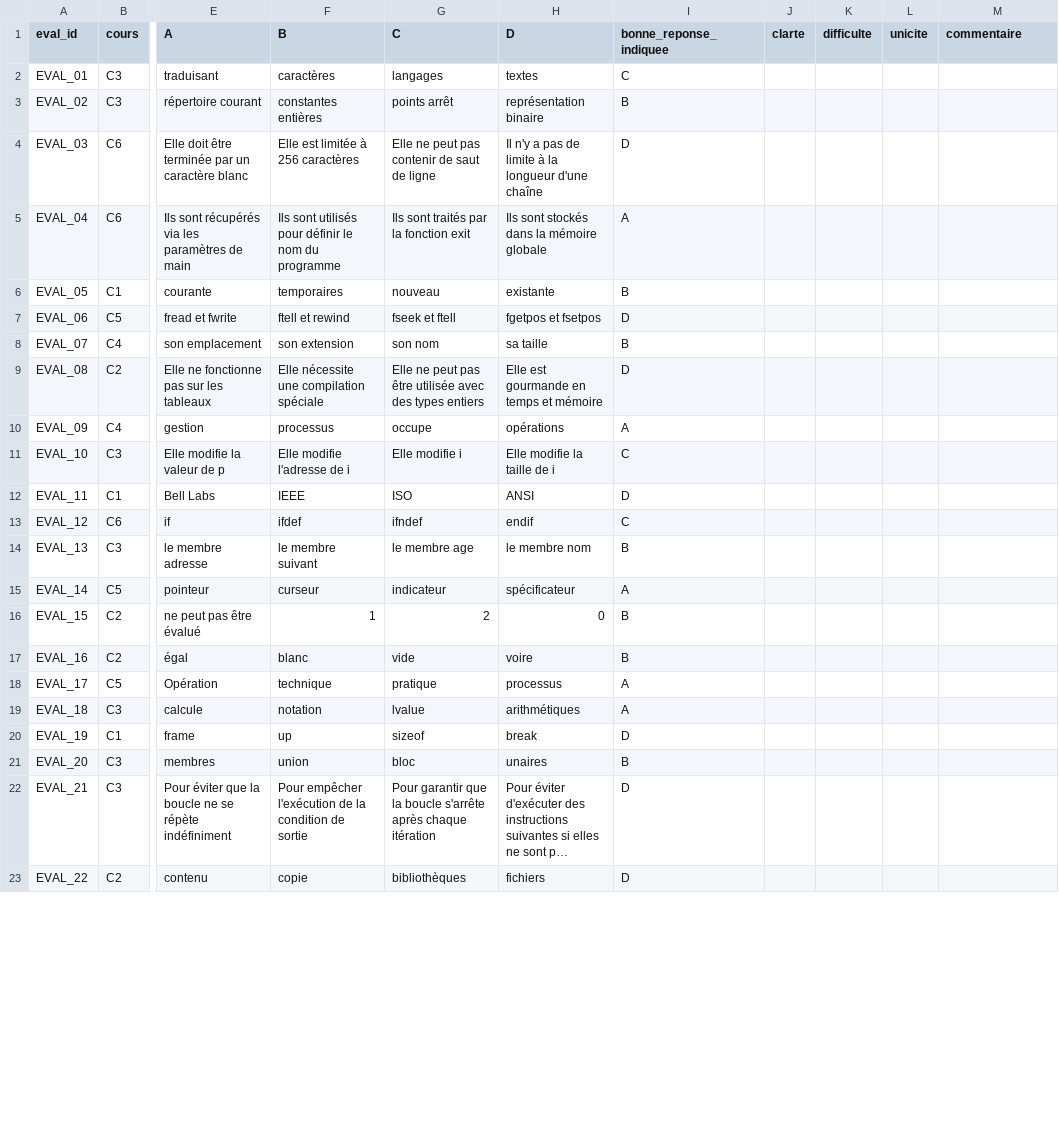
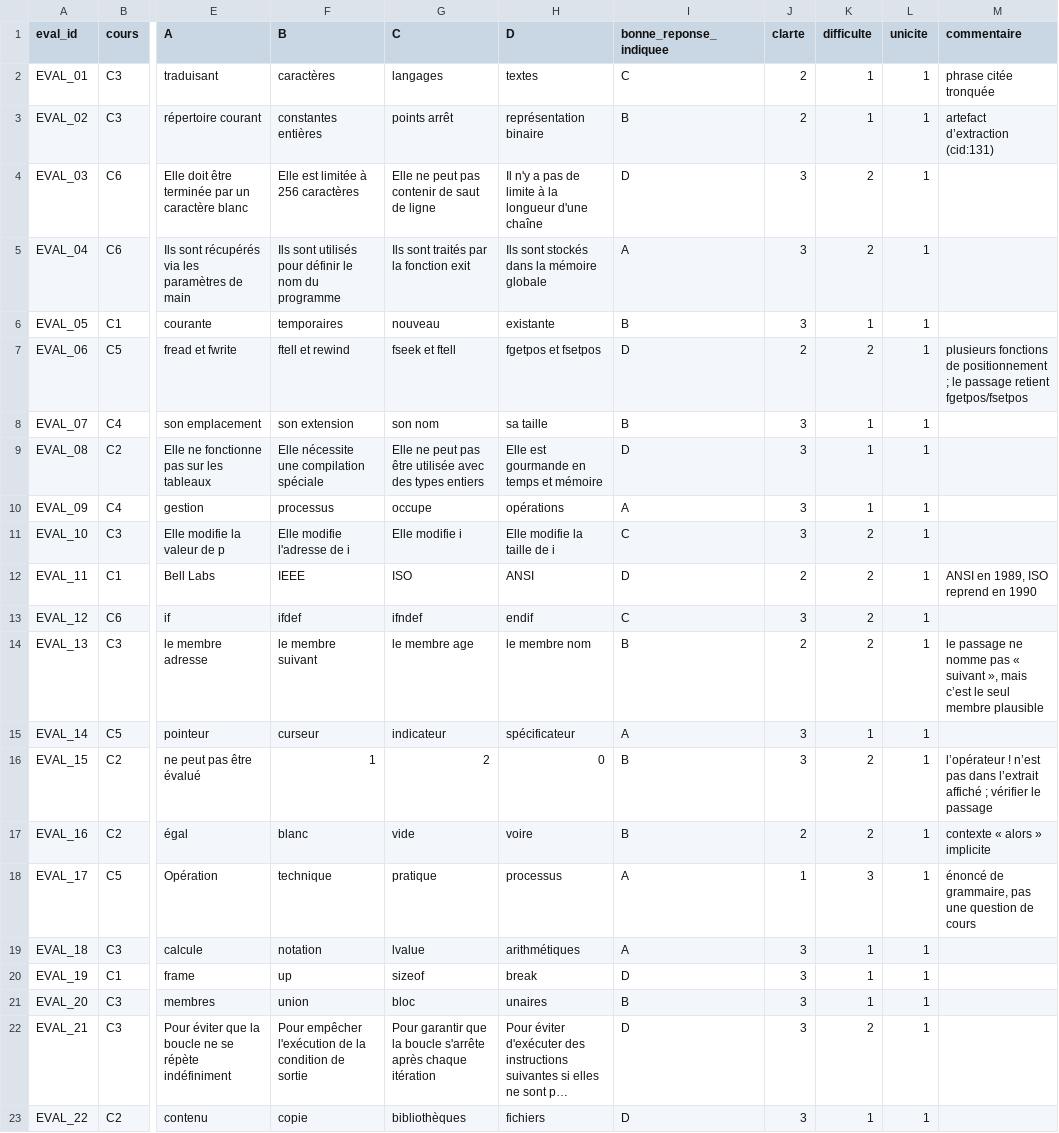
Before and after one commit to doaemalak/G-n-ration-de-QCM-avec-validation-automatique, a CSV file: data/annotations/grille_evaluateur_A.csv, drawn as a sheet; only a part is shown, gaps mark what is left out; long unchanged cells end in …; the diff covers the shown part only; the diff names each change by its address in the sheet, - before the commit and + after, or states it on an @@ line.

```diff
--- a/data/annotations/grille_evaluateur_A.csv
+++ b/data/annotations/grille_evaluateur_A.csv
-J2:J3 (clarte): (empty)
+J2:J3 (clarte): 2
-K2:K3 (difficulte): (empty)
+K2:K3 (difficulte): 1
-L2:L23 (unicite): (empty)
+L2:L23 (unicite): 1
-M2 (commentaire): (empty)
+M2 (commentaire): phrase citée tronquée
-M3 (commentaire): (empty)
+M3 (commentaire): artefact d’extraction (cid:131)
-J4:J6 (clarte): (empty)
+J4:J6 (clarte): 3
-K4:K5 (difficulte): (empty)
+K4:K5 (difficulte): 2
-K6 (difficulte): (empty)
+K6 (difficulte): 1
-J7 (clarte): (empty)
+J7 (clarte): 2
-K7 (difficulte): (empty)
+K7 (difficulte): 2
-M7 (commentaire): (empty)
+M7 (commentaire): plusieurs fonctions de positionnement ; le passage retient fgetpos/fsetpos
-J8:J11 (clarte): (empty)
+J8:J11 (clarte): 3
-K8:K10 (difficulte): (empty)
+K8:K10 (difficulte): 1
-K11:K14 (difficulte): (empty)
+K11:K14 (difficulte): 2
-J12 (clarte): (empty)
+J12 (clarte): 2
-M12 (commentaire): (empty)
+M12 (commentaire): ANSI en 1989, ISO reprend en 1990
-J13 (clarte): (empty)
+J13 (clarte): 3
-J14 (clarte): (empty)
+J14 (clarte): 2
-M14 (commentaire): (empty)
+M14 (commentaire): le passage ne nomme pas « suivant », mais c’est le seul membre plausible
-J15:J16 (clarte): (empty)
+J15:J16 (clarte): 3
-K15 (difficulte): (empty)
+K15 (difficulte): 1
-K16:K17 (difficulte): (empty)
+K16:K17 (difficulte): 2
-M16 (commentaire): (empty)
+M16 (commentaire): l’opérateur ! n’est pas dans l’extrait affiché ; vérifier le passage
-J17 (clarte): (empty)
+J17 (clarte): 2
-M17 (commentaire): (empty)
+M17 (commentaire): contexte « alors » implicite
-J18 (clarte): (empty)
+J18 (clarte): 1
-K18 (difficulte): (empty)
+K18 (difficulte): 3
-M18 (commentaire): (empty)
+M18 (commentaire): énoncé de grammaire, pas une question de cours
-J19:J23 (clarte): (empty)
+J19:J23 (clarte): 3
-K19:K21 (difficulte): (empty)
+K19:K21 (difficulte): 1
-K22 (difficulte): (empty)
+K22 (difficulte): 2
-K23 (difficulte): (empty)
+K23 (difficulte): 1
```
Also changed, not shown: 122 edited cells elsewhere in this file, data/annotations/grille_evaluateur_B.csv, 7 other files.
